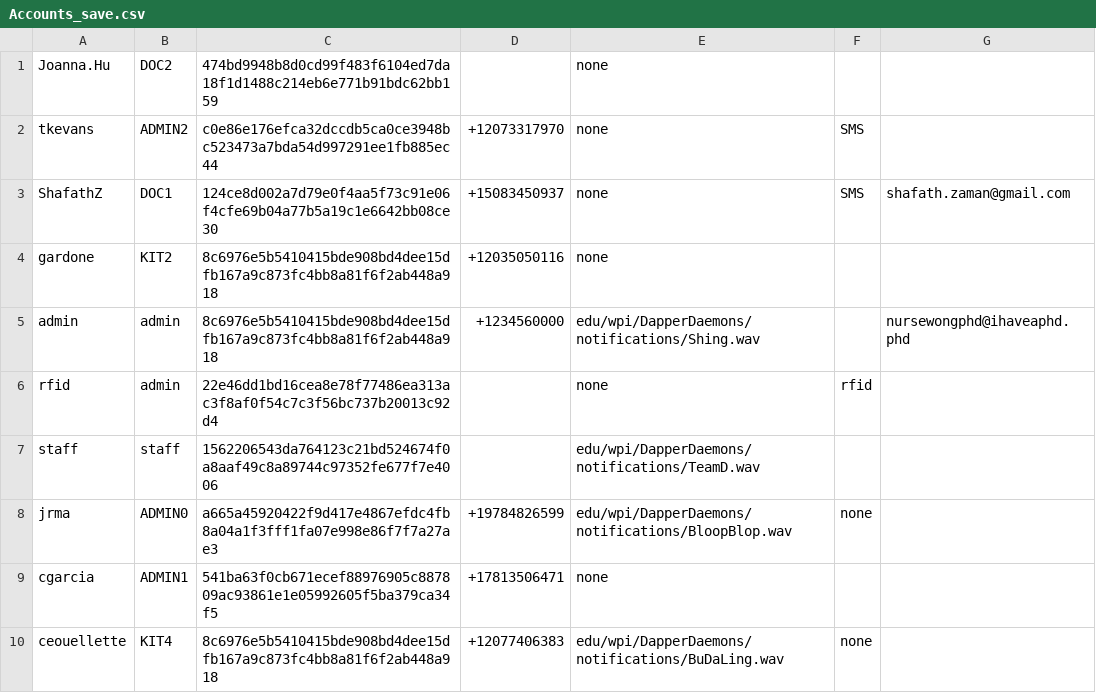
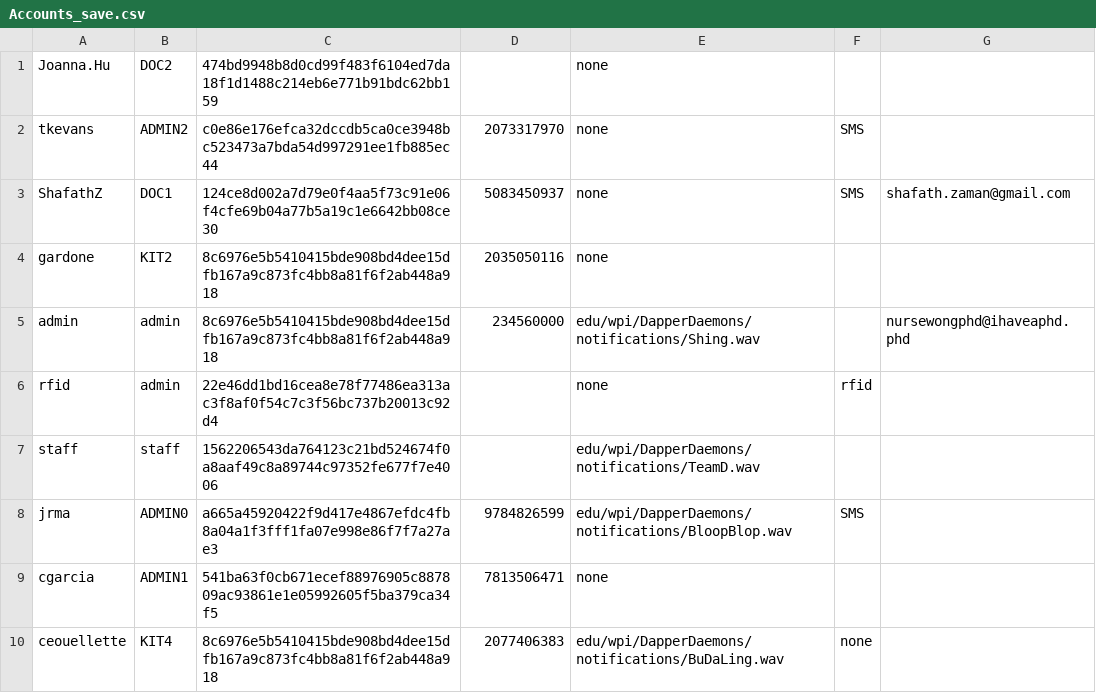
Before and after one commit to CS3733-D22-Team-D/CS3733-D22-Team-D-Application, a CSV file: Accounts_save.csv, drawn as a sheet.

```diff
--- a/Accounts_save.csv
+++ b/Accounts_save.csv
@@ -1,10 +1,10 @@
 Joanna.Hu,DOC2,474bd9948b8d0cd99f483f6104ed7da18f1d1488c214eb6e771b91bdc62bb159,,none,,
-tkevans,ADMIN2,c0e86e176efca32dccdb5ca0ce3948bc523473a7bda54d997291ee1fb885ec44,+12073317970,none,SMS,
-ShafathZ,DOC1,124ce8d002a7d79e0f4aa5f73c91e06f4cfe69b04a77b5a19c1e6642bb08ce30,+15083450937,none,SMS,shafath.zaman@gmail.com
-gardone,KIT2,8c6976e5b5410415bde908bd4dee15dfb167a9c873fc4bb8a81f6f2ab448a918,+12035050116,none,,
-admin,admin,8c6976e5b5410415bde908bd4dee15dfb167a9c873fc4bb8a81f6f2ab448a918,+1234560000,edu/wpi/DapperDaemons/notifications/Shing.wav,,nursewongphd@ihaveaphd.phd
+tkevans,ADMIN2,c0e86e176efca32dccdb5ca0ce3948bc523473a7bda54d997291ee1fb885ec44,2073317970,none,SMS,
+ShafathZ,DOC1,124ce8d002a7d79e0f4aa5f73c91e06f4cfe69b04a77b5a19c1e6642bb08ce30,5083450937,none,SMS,shafath.zaman@gmail.com
+gardone,KIT2,8c6976e5b5410415bde908bd4dee15dfb167a9c873fc4bb8a81f6f2ab448a918,2035050116,none,,
+admin,admin,8c6976e5b5410415bde908bd4dee15dfb167a9c873fc4bb8a81f6f2ab448a918,234560000,edu/wpi/DapperDaemons/notifications/Shing.wav,,nursewongphd@ihaveaphd.phd
 rfid,admin,22e46dd1bd16cea8e78f77486ea313ac3f8af0f54c7c3f56bc737b20013c92d4,,none,rfid,
 staff,staff,1562206543da764123c21bd524674f0a8aaf49c8a89744c97352fe677f7e4006,,edu/wpi/DapperDaemons/notifications/TeamD.wav,,
-jrma,ADMIN0,a665a45920422f9d417e4867efdc4fb8a04a1f3fff1fa07e998e86f7f7a27ae3,+19784826599,edu/wpi/DapperDaemons/notifications/BloopBlop.wav,none,
-cgarcia,ADMIN1,541ba63f0cb671ecef88976905c887809ac93861e1e05992605f5ba379ca34f5,+17813506471,none,,
-ceouellette,KIT4,8c6976e5b5410415bde908bd4dee15dfb167a9c873fc4bb8a81f6f2ab448a918,+12077406383,edu/wpi/DapperDaemons/notifications/BuDaLing.wav,none,
+jrma,ADMIN0,a665a45920422f9d417e4867efdc4fb8a04a1f3fff1fa07e998e86f7f7a27ae3,9784826599,edu/wpi/DapperDaemons/notifications/BloopBlop.wav,SMS,
+cgarcia,ADMIN1,541ba63f0cb671ecef88976905c887809ac93861e1e05992605f5ba379ca34f5,7813506471,none,,
+ceouellette,KIT4,8c6976e5b5410415bde908bd4dee15dfb167a9c873fc4bb8a81f6f2ab448a918,2077406383,edu/wpi/DapperDaemons/notifications/BuDaLing.wav,none,
```
Also changed, not shown: 3 other files.
